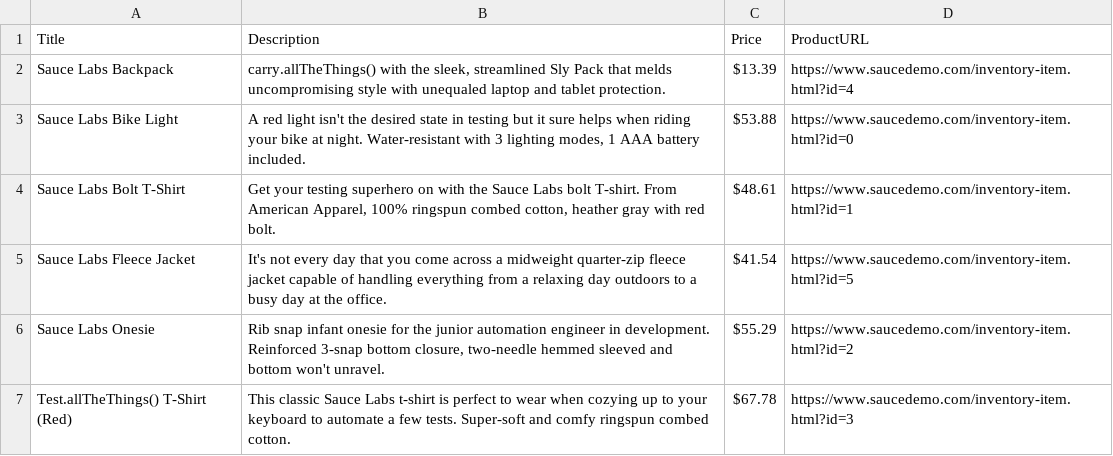
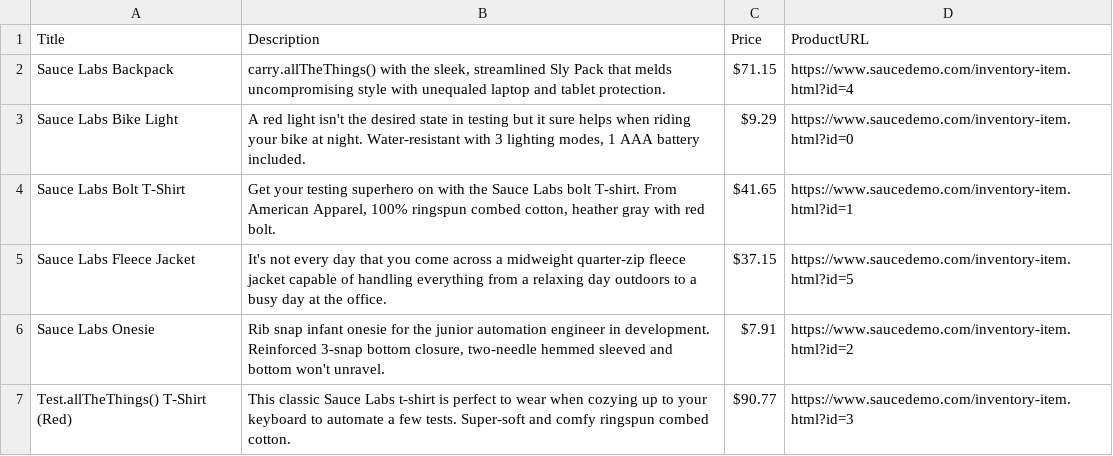
Before and after one commit to sujeetbuilds/PWDEMOS, a CSV file: product/products.csv, drawn as a sheet.

```diff
--- a/product/products.csv
+++ b/product/products.csv
@@ -1,7 +1,7 @@
 Title,Description,Price,ProductURL
-"Sauce Labs Backpack","carry.allTheThings() with the sleek, streamlined Sly Pack that melds uncompromising style with unequaled laptop and tablet protection.","$13.39","https://www.saucedemo.com/inventory-item.html?id=4"
-"Sauce Labs Bike Light","A red light isn't the desired state in testing but it sure helps when riding your bike at night. Water-resistant with 3 lighting modes, 1 AAA battery included.","$53.88","https://www.saucedemo.com/inventory-item.html?id=0"
-"Sauce Labs Bolt T-Shirt","Get your testing superhero on with the Sauce Labs bolt T-shirt. From American Apparel, 100% ringspun combed cotton, heather gray with red bolt.","$48.61","https://www.saucedemo.com/inventory-item.html?id=1"
-"Sauce Labs Fleece Jacket","It's not every day that you come across a midweight quarter-zip fleece jacket capable of handling everything from a relaxing day outdoors to a busy day at the office.","$41.54","https://www.saucedemo.com/inventory-item.html?id=5"
-"Sauce Labs Onesie","Rib snap infant onesie for the junior automation engineer in development. Reinforced 3-snap bottom closure, two-needle hemmed sleeved and bottom won't unravel.","$55.29","https://www.saucedemo.com/inventory-item.html?id=2"
-"Test.allTheThings() T-Shirt (Red)","This classic Sauce Labs t-shirt is perfect to wear when cozying up to your keyboard to automate a few tests. Super-soft and comfy ringspun combed cotton.","$67.78","https://www.saucedemo.com/inventory-item.html?id=3"
+"Sauce Labs Backpack","carry.allTheThings() with the sleek, streamlined Sly Pack that melds uncompromising style with unequaled laptop and tablet protection.","$71.15","https://www.saucedemo.com/inventory-item.html?id=4"
+"Sauce Labs Bike Light","A red light isn't the desired state in testing but it sure helps when riding your bike at night. Water-resistant with 3 lighting modes, 1 AAA battery included.","$9.29","https://www.saucedemo.com/inventory-item.html?id=0"
+"Sauce Labs Bolt T-Shirt","Get your testing superhero on with the Sauce Labs bolt T-shirt. From American Apparel, 100% ringspun combed cotton, heather gray with red bolt.","$41.65","https://www.saucedemo.com/inventory-item.html?id=1"
+"Sauce Labs Fleece Jacket","It's not every day that you come across a midweight quarter-zip fleece jacket capable of handling everything from a relaxing day outdoors to a busy day at the office.","$37.15","https://www.saucedemo.com/inventory-item.html?id=5"
+"Sauce Labs Onesie","Rib snap infant onesie for the junior automation engineer in development. Reinforced 3-snap bottom closure, two-needle hemmed sleeved and bottom won't unravel.","$7.91","https://www.saucedemo.com/inventory-item.html?id=2"
+"Test.allTheThings() T-Shirt (Red)","This classic Sauce Labs t-shirt is perfect to wear when cozying up to your keyboard to automate a few tests. Super-soft and comfy ringspun combed cotton.","$90.77","https://www.saucedemo.com/inventory-item.html?id=3"
```
Also changed, not shown: 8 other files.
